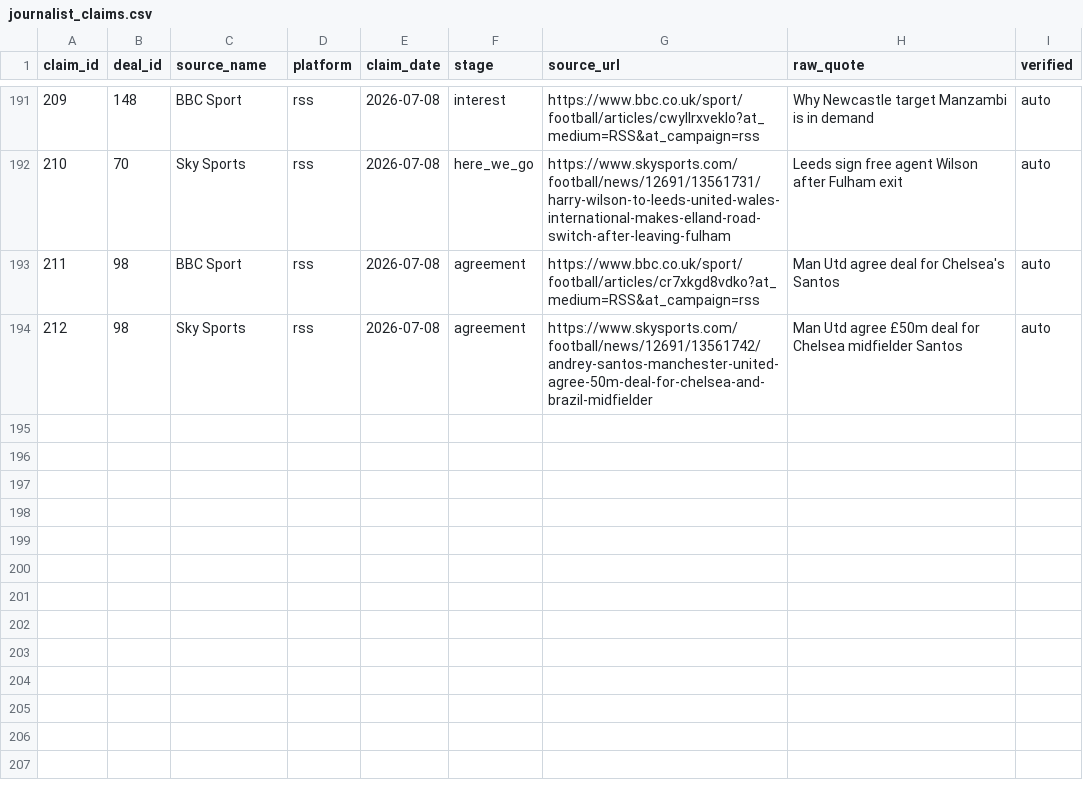
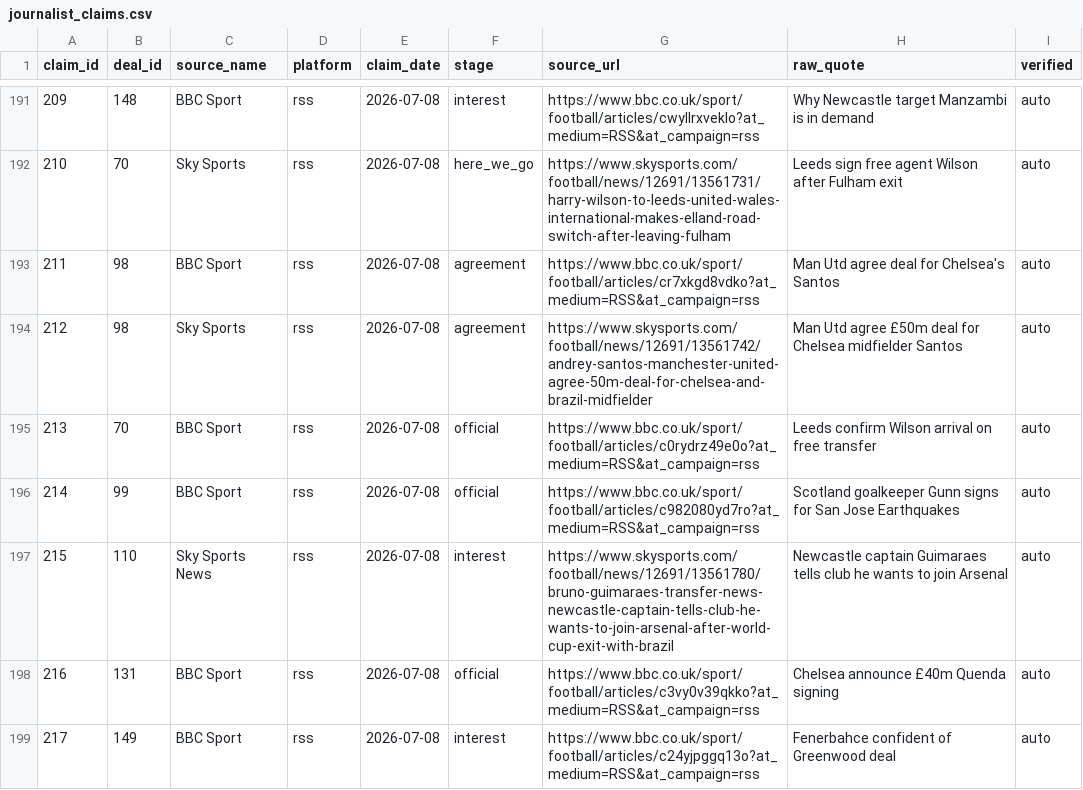
Before and after one commit to har27il/transfer-truth, a CSV file: ground-truth/journalist_claims.csv, drawn as a sheet; only a part is shown, gaps mark what is left out; the diff names each change by its address in the sheet, - before the commit and + after, or states it on an @@ line.

```diff
--- a/ground-truth/journalist_claims.csv
+++ b/ground-truth/journalist_claims.csv
+row 195: 213 | 70 | BBC Sport | rss | 2026-07-08 | official | https://www.bbc.co.uk/sport/football/articles/c0rydrz49e0o?at_medium=RSS&at_campaign=rss | Leeds confirm Wilson arrival on free transfer | auto
+row 196: 214 | 99 | BBC Sport | rss | 2026-07-08 | official | https://www.bbc.co.uk/sport/football/articles/c982080yd7ro?at_medium=RSS&at_campaign=rss | Scotland goalkeeper Gunn signs for San Jose Earthquakes | auto
+row 197: 215 | 110 | Sky Sports News | rss | 2026-07-08 | interest | https://www.skysports.com/football/news/12691/13561780/bruno-guimaraes-transfer-news-newcastle-captain-tells-club-he-wants-to-join-arsenal-after-world-cup-exit-with-brazil | Newcastle captain Guimaraes tells club he wants to join Arsenal | auto
+row 198: 216 | 131 | BBC Sport | rss | 2026-07-08 | official | https://www.bbc.co.uk/sport/football/articles/c3vy0v39qkko?at_medium=RSS&at_campaign=rss | Chelsea announce £40m Quenda signing | auto
+row 199: 217 | 149 | BBC Sport | rss | 2026-07-08 | interest | https://www.bbc.co.uk/sport/football/articles/c24yjpggq13o?at_medium=RSS&at_campaign=rss | Fenerbahce confident of Greenwood deal | auto
```
Also changed, not shown: ground-truth/deals.csv, 2 other files.
